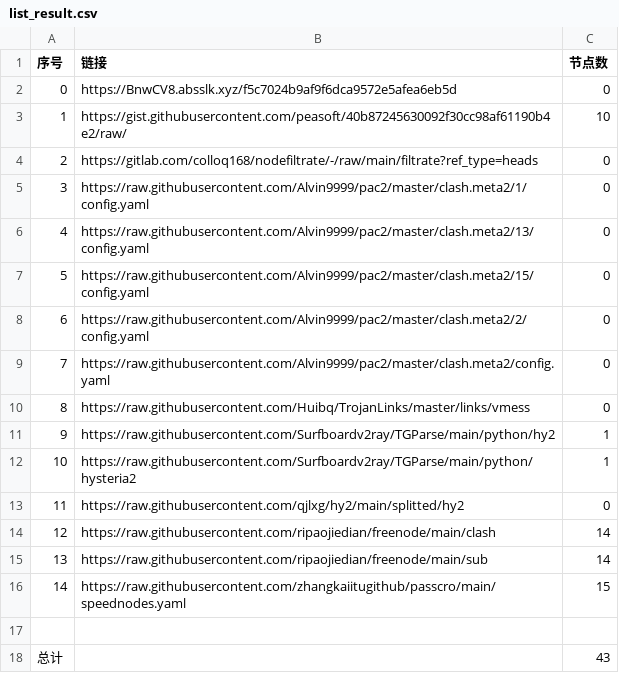
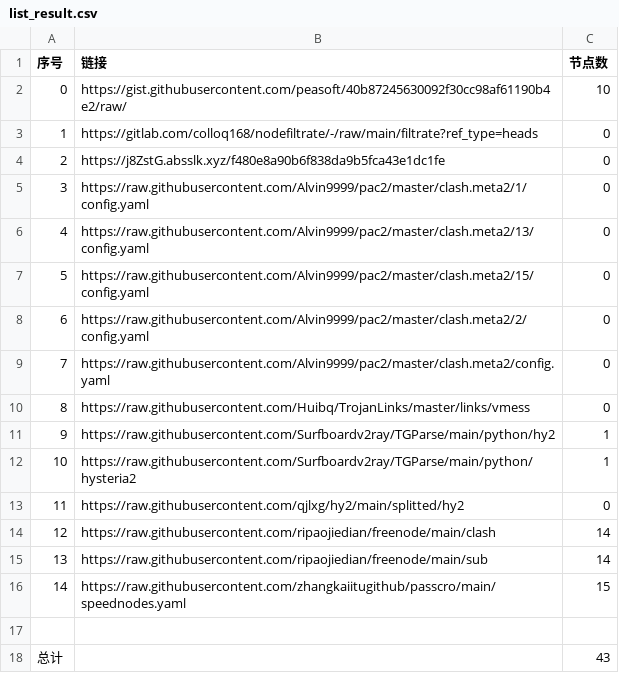
Before and after one commit to ohay5128/NoMoreWalls, a CSV file: list_result.csv, drawn as a sheet.

```diff
--- a/list_result.csv
+++ b/list_result.csv
@@ -1,5 +1,5 @@
 序号,链接,节点数
-0,https://BnwCV8.absslk.xyz/f5c7024b9af9f6dca9572e5afea6eb5d,0
-1,https://gist.githubusercontent.com/peasoft/40b87245630092f30cc98af61190b4e2/raw/,10
-2,https://gitlab.com/colloq168/nodefiltrate/-/raw/main/filtrate?ref_type=heads,0
+0,https://gist.githubusercontent.com/peasoft/40b87245630092f30cc98af61190b4e2/raw/,10
+1,https://gitlab.com/colloq168/nodefiltrate/-/raw/main/filtrate?ref_type=heads,0
+2,https://j8ZstG.absslk.xyz/f480e8a90b6f838da9b5fca43e1dc1fe,0
 3,https://raw.githubusercontent.com/Alvin9999/pac2/master/clash.meta2/1/config.yaml,0
```
Also changed, not shown: 3 other files.
